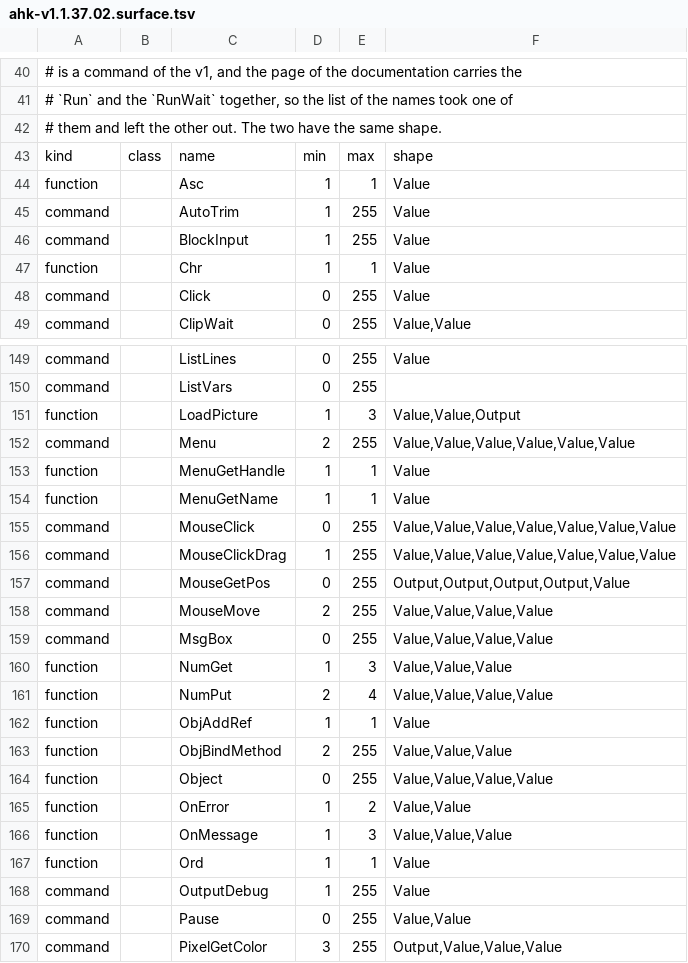
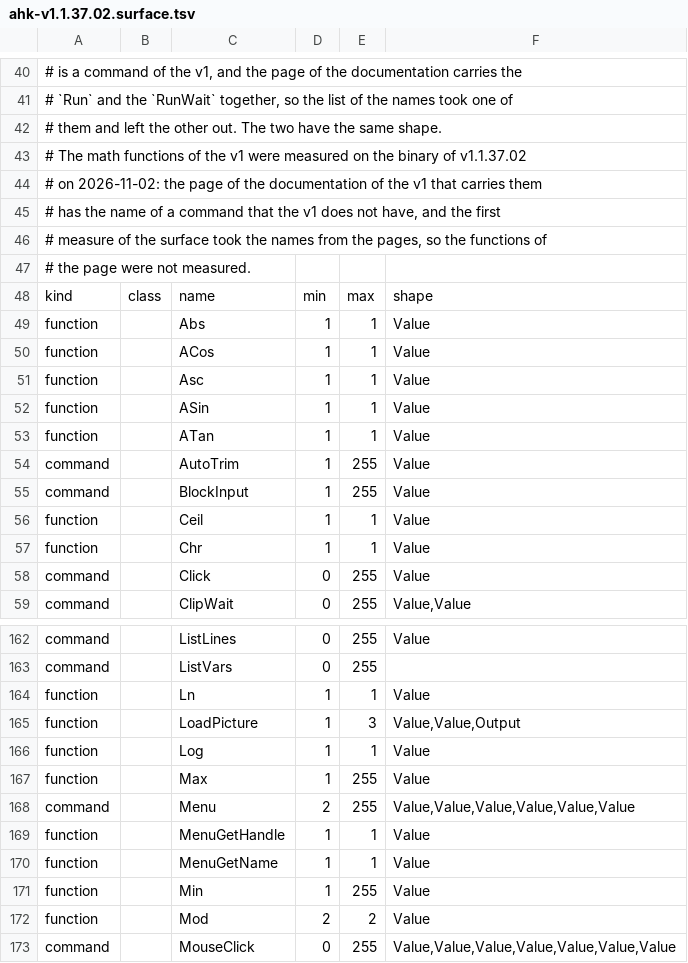
Before and after one commit to danalec/ahk, a TSV file: crates/ahk/reference/ahk-v1.1.37.02.surface.tsv, drawn as a sheet; only a part is shown, gaps mark what is left out; the shorter side is filled out with more unchanged rows; the diff covers the shown part only; the diff names each change by its address in the sheet, - before the commit and + after, or states it on an @@ line.

Commit message:
The math of the v1 takes the number that the text starts with, and the built-in does not check the kind of its arguments
Measured on the binary of AutoHotkey v1.1.37.02 on 2026-11-02.

The built-in of the v1 does not check the kind of its arguments -- the
Abs("65") is 65 and the Abs("abc") is the empty text -- and the v1 reads a
text as a number in three ways. The Abs, the Max, the Min and the Mod want
a text that *is* a number; the other thirteen functions of the math want the
number that the text *starts* with ("65abc" is 65, and "1e3" is 1000); and
the Chr wants the whole number that the text starts with ("1e3" is 1). The
exponent of the v1 needs the point of the number: "1.5e2" is 150 and "1e2"
is not a number, and the documentation of the v1 says the same.

The number of the v1 has seventeen digits, and the format rounds that
number to its decimals -- a half goes away from the zero. The whole number
that does not fit in sixty-four bits is the largest one.

The block carries:
- the seventeen functions of the math of the v1, with their own handlers
  (crates/ahk/src/v1/math.rs), and the Chr of the v1, which is a function
  of its own (crates/ahk/src/v1/chars.rs)
- the three ways of reading a text as a number (crates/ahk/src/v1/numbers.rs)
- the text of a float with seventeen digits, and the exponent of the
  scientific notation with three digits (crates/ahk/src/runtime.rs)
- the whole number of the v1 that does not fit (crates/ahk/src/parser.rs)
- the seventeen names of the math that the first measure of the surface of
  the v1 had lost (crates/ahk/reference/ahk-v1.1.37.02.surface.tsv)

The probes that compare the two:
- egm-review/probe_both_v1_number_coercion.py: 215 of 216
- egm-review/probe_both_v1_math.py: 174 of 174
- egm-review/probe_both_v1_float_text.py: 120 of 120
- egm-review/probe_both_v1_big_numbers.py: 6 of 6

What stays out: the Chr of a code that is outside of the plane of the
basic multilingual plane -- the v1 answers with the pair of surrogates of
its UTF-16 and the tree with the character -- and the format of the floats
that the v1 takes with something after the "e" ("0.6e3"): the v1 accepts it
and writes the rest of the format at the end of the number, and the tree
refuses it.

```diff
--- a/crates/ahk/reference/ahk-v1.1.37.02.surface.tsv
+++ b/crates/ahk/reference/ahk-v1.1.37.02.surface.tsv
+row 43: # The math functions of the v1 were measured on the binary of v1.1.37.02
+row 44: # on 2026-11-02: the page of the documentation of the v1 that carries them
+row 45: # has the name of a command that the v1 does not have, and the first
+row 46: # measure of the surface took the names from the pages, so the functions of
+row 47: # the page were not measured.
+row 49: function |  | Abs | 1 | 1 | Value
+row 50: function |  | ACos | 1 | 1 | Value
+row 52: function |  | ASin | 1 | 1 | Value
+row 53: function |  | ATan | 1 | 1 | Value
+row 56: function |  | Ceil | 1 | 1 | Value
+row 164: function |  | Ln | 1 | 1 | Value
+row 166: function |  | Log | 1 | 1 | Value
+row 167: function |  | Max | 1 | 255 | Value
+row 171: function |  | Min | 1 | 255 | Value
+row 172: function |  | Mod | 2 | 2 | Value
```
Also changed, not shown: 7 added rows elsewhere in this file, 12 other files.
